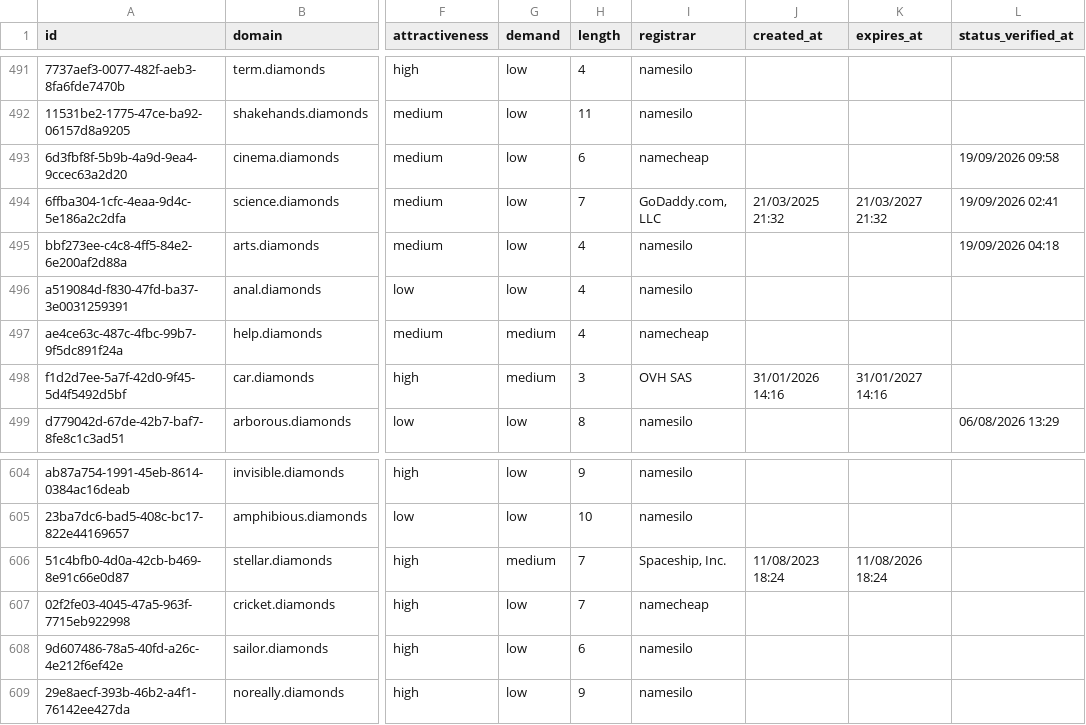
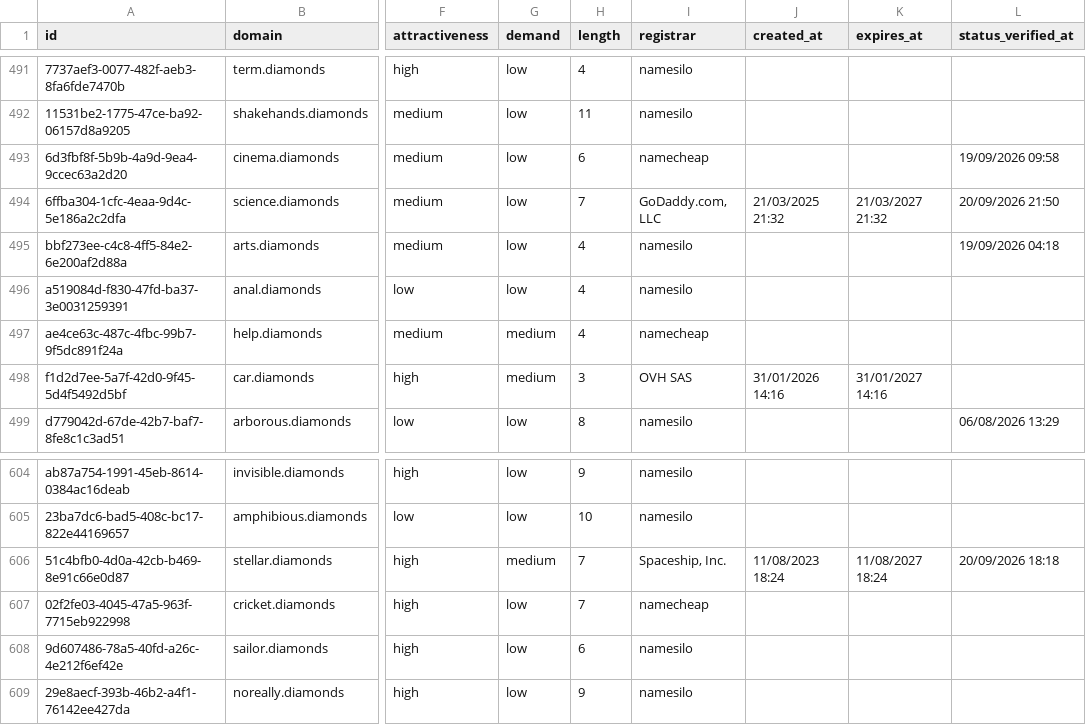
Before and after one commit to UniqueDomains/diamonds-oneword-domains, a CSV file: diamonds.csv, drawn as a sheet; only a part is shown, gaps mark what is left out; the diff names each change by its address in the sheet, - before the commit and + after, or states it on an @@ line.

Commit message:
Domains update

```diff
--- a/diamonds.csv
+++ b/diamonds.csv
-L494 (status_verified_at): 19/09/2026 02:41
+L494 (status_verified_at): 20/09/2026 21:50
-K606 (expires_at): 11/08/2026 18:24
+K606 (expires_at): 11/08/2027 18:24
-L606 (status_verified_at): (empty)
+L606 (status_verified_at): 20/09/2026 18:18
```
Also changed, not shown: 4 other files.
